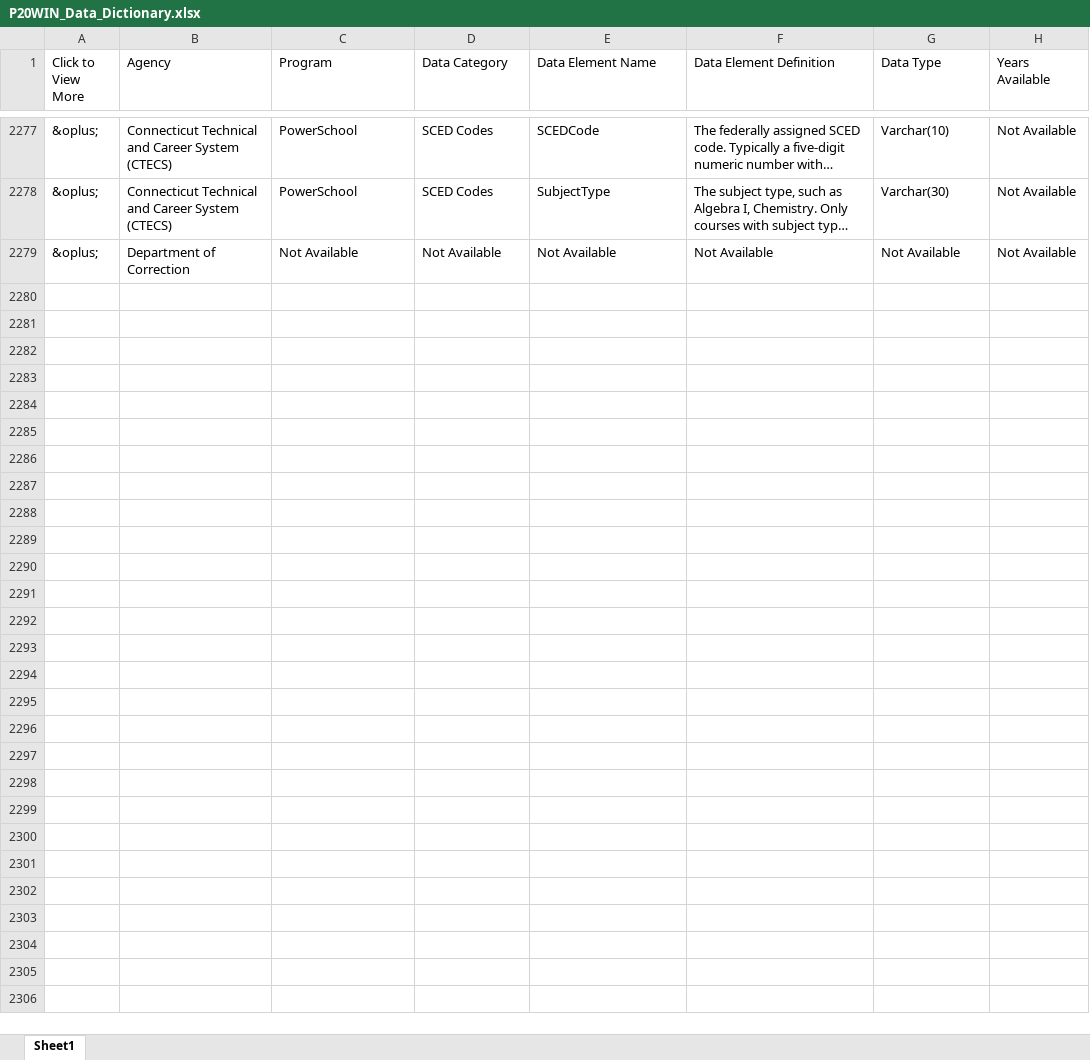
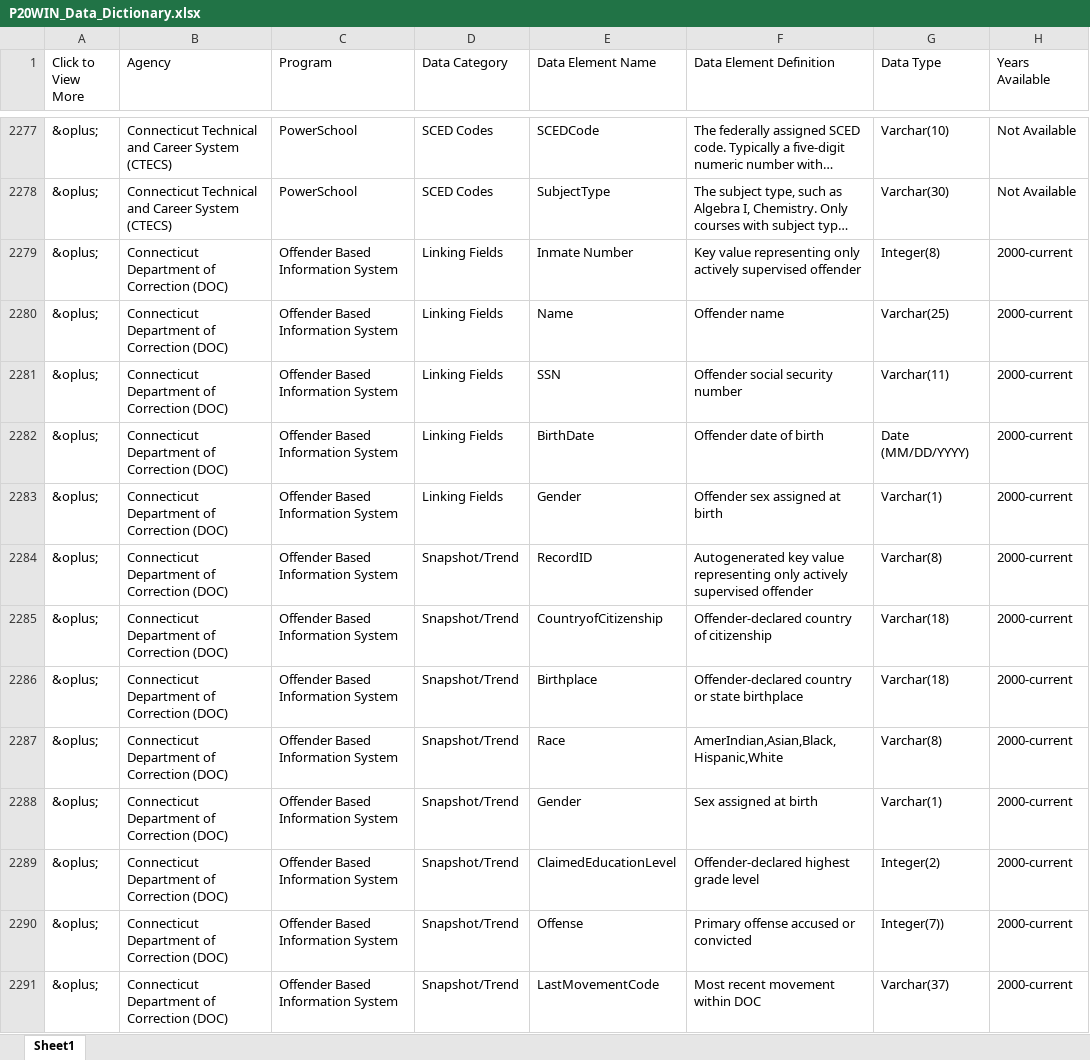
Before and after one commit to P20-WIN/Data-Dictionaries, an Excel workbook: P20 WIN Data Dictionary/P20WIN_Data_Dictionary.xlsx, sheet Sheet1, drawn as a sheet; only a part is shown, gaps mark what is left out; long unchanged cells end in …; values as stored, in another font and other column widths than the file's, no borders; removed rows and columns are numbered as before the commit, all else as after; the diff covers the shown part only; the diff names each change by its address in the sheet, - before the commit and + after, or states it on an @@ line.

Commit message:
Update data dictionary

```diff
--- a/P20 WIN Data Dictionary/P20WIN_Data_Dictionary.xlsx (sheet Sheet1)
+++ b/P20 WIN Data Dictionary/P20WIN_Data_Dictionary.xlsx (sheet Sheet1)
-row 2279: &oplus; | Department of Correction | Not Available | Not Available | Not Available | Not Available | Not Available | Not Available
+row 2279: &oplus; | Connecticut Department of Correction (DOC) | Offender Based Information System | Linking Fields | Inmate Number | Key value representing only actively supervised offender | Integer(8) | 2000-current
+row 2280: &oplus; | Connecticut Department of Correction (DOC) | Offender Based Information System | Linking Fields | Name | Offender name | Varchar(25) | 2000-current
+row 2281: &oplus; | Connecticut Department of Correction (DOC) | Offender Based Information System | Linking Fields | SSN | Offender social security number | Varchar(11) | 2000-current
+row 2282: &oplus; | Connecticut Department of Correction (DOC) | Offender Based Information System | Linking Fields | BirthDate | Offender date of birth | Date (MM/DD/YYYY) | 2000-current
+row 2283: &oplus; | Connecticut Department of Correction (DOC) | Offender Based Information System | Linking Fields | Gender | Offender sex assigned at birth | Varchar(1) | 2000-current
+row 2284: &oplus; | Connecticut Department of Correction (DOC) | Offender Based Information System | Snapshot/Trend | RecordID | Autogenerated key value representing only actively supervised offender | Varchar(8) | 2000-current
+row 2285: &oplus; | Connecticut Department of Correction (DOC) | Offender Based Information System | Snapshot/Trend | CountryofCitizenship | Offender-declared country of citizenship | Varchar(18) | 2000-current
+row 2286: &oplus; | Connecticut Department of Correction (DOC) | Offender Based Information System | Snapshot/Trend | Birthplace | Offender-declared country or state birthplace | Varchar(18) | 2000-current
+row 2287: &oplus; | Connecticut Department of Correction (DOC) | Offender Based Information System | Snapshot/Trend | Race | AmerIndian,Asian,Black,Hispanic,White | Varchar(8) | 2000-current
+row 2288: &oplus; | Connecticut Department of Correction (DOC) | Offender Based Information System | Snapshot/Trend | Gender | Sex assigned at birth | Varchar(1) | 2000-current
+row 2289: &oplus; | Connecticut Department of Correction (DOC) | Offender Based Information System | Snapshot/Trend | ClaimedEducationLevel | Offender-declared highest grade level | Integer(2) | 2000-current
+row 2290: &oplus; | Connecticut Department of Correction (DOC) | Offender Based Information System | Snapshot/Trend | Offense | Primary offense accused or convicted | Integer(7)) | 2000-current
+row 2291: &oplus; | Connecticut Department of Correction (DOC) | Offender Based Information System | Snapshot/Trend | LastMovementCode | Most recent movement within DOC | Varchar(37) | 2000-current
```
Also changed, not shown: 14 added rows elsewhere in this sheet, Data Dictionaries (Upload Here)/DOC/DOC_Data_Dictionary.xlsx, 1 other file.
